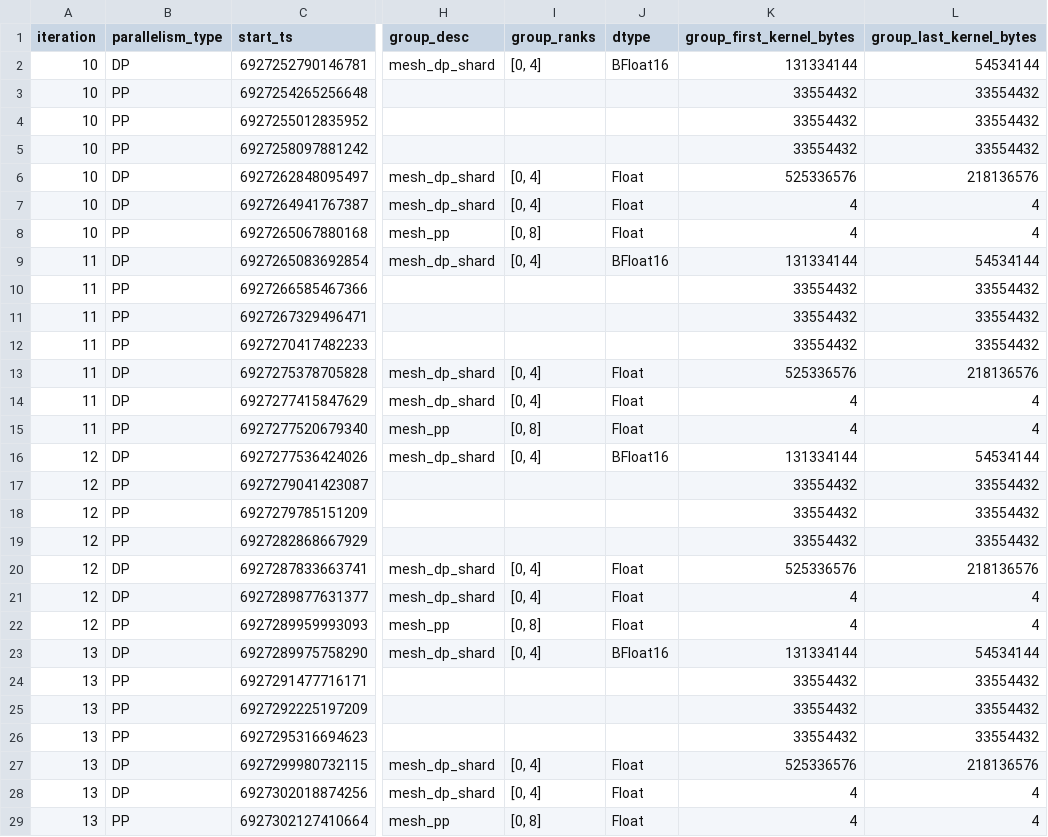
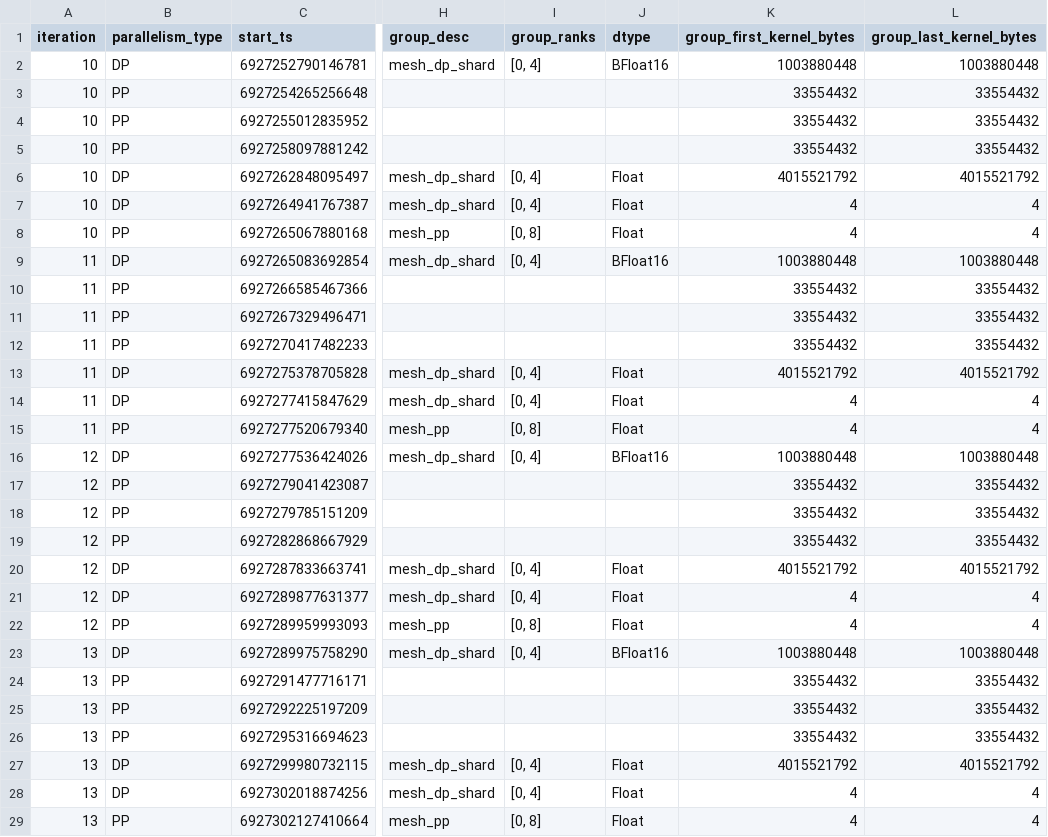
Before and after one commit to chuhan-ouyang/torchtitan, a TSV file: traces-scripts/trace-events-global-wind/rank0_dp_2_tp_4_pp_2_events_processed_synch_grouped.tsv, drawn as a sheet; only a part is shown, gaps mark what is left out; the diff covers the shown part only; the diff names each change by its address in the sheet, - before the commit and + after, or states it on an @@ line.

```diff
--- a/traces-scripts/trace-events-global-wind/rank0_dp_2_tp_4_pp_2_events_processed_synch_grouped.tsv
+++ b/traces-scripts/trace-events-global-wind/rank0_dp_2_tp_4_pp_2_events_processed_synch_grouped.tsv
-K2 (group_first_kernel_bytes): 131334144
+K2 (group_first_kernel_bytes): 1003880448
-L2 (group_last_kernel_bytes): 54534144
+L2 (group_last_kernel_bytes): 1003880448
-K6 (group_first_kernel_bytes): 525336576
+K6 (group_first_kernel_bytes): 4015521792
-L6 (group_last_kernel_bytes): 218136576
+L6 (group_last_kernel_bytes): 4015521792
-K9 (group_first_kernel_bytes): 131334144
+K9 (group_first_kernel_bytes): 1003880448
-L9 (group_last_kernel_bytes): 54534144
+L9 (group_last_kernel_bytes): 1003880448
-K13 (group_first_kernel_bytes): 525336576
+K13 (group_first_kernel_bytes): 4015521792
-L13 (group_last_kernel_bytes): 218136576
+L13 (group_last_kernel_bytes): 4015521792
-K16 (group_first_kernel_bytes): 131334144
+K16 (group_first_kernel_bytes): 1003880448
-L16 (group_last_kernel_bytes): 54534144
+L16 (group_last_kernel_bytes): 1003880448
-K20 (group_first_kernel_bytes): 525336576
+K20 (group_first_kernel_bytes): 4015521792
-L20 (group_last_kernel_bytes): 218136576
+L20 (group_last_kernel_bytes): 4015521792
-K23 (group_first_kernel_bytes): 131334144
+K23 (group_first_kernel_bytes): 1003880448
-L23 (group_last_kernel_bytes): 54534144
+L23 (group_last_kernel_bytes): 1003880448
-K27 (group_first_kernel_bytes): 525336576
+K27 (group_first_kernel_bytes): 4015521792
-L27 (group_last_kernel_bytes): 218136576
+L27 (group_last_kernel_bytes): 4015521792
```
Also changed, not shown: 24 edited cells elsewhere in this file, traces-scripts/trace-events-global-wind/rank10_dp_2_tp_4_pp_2_events_processed_synch_grouped.tsv, traces-scripts/trace-events-global-wind/rank_0_4_8_12_circuit.tsv, 41 other files.
